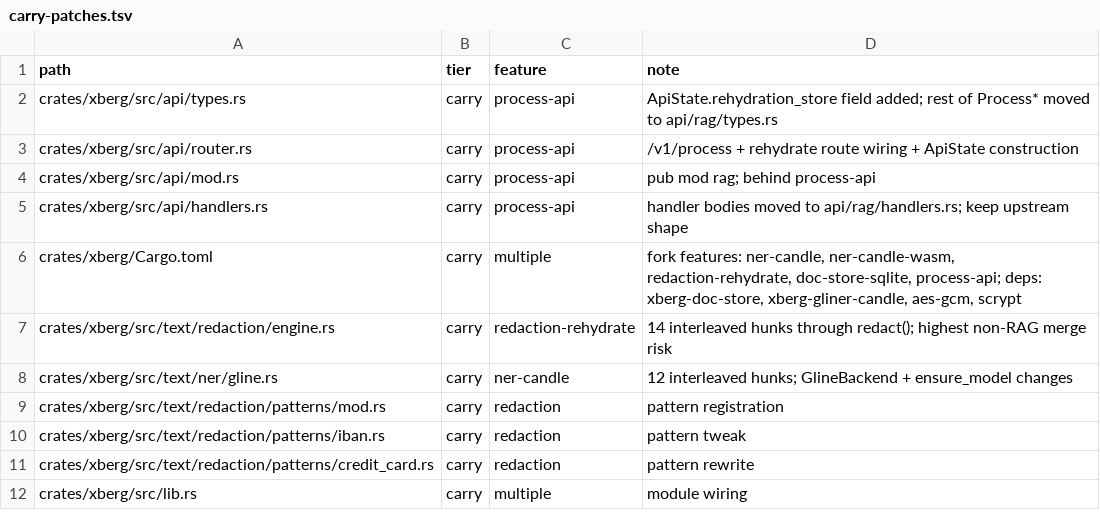
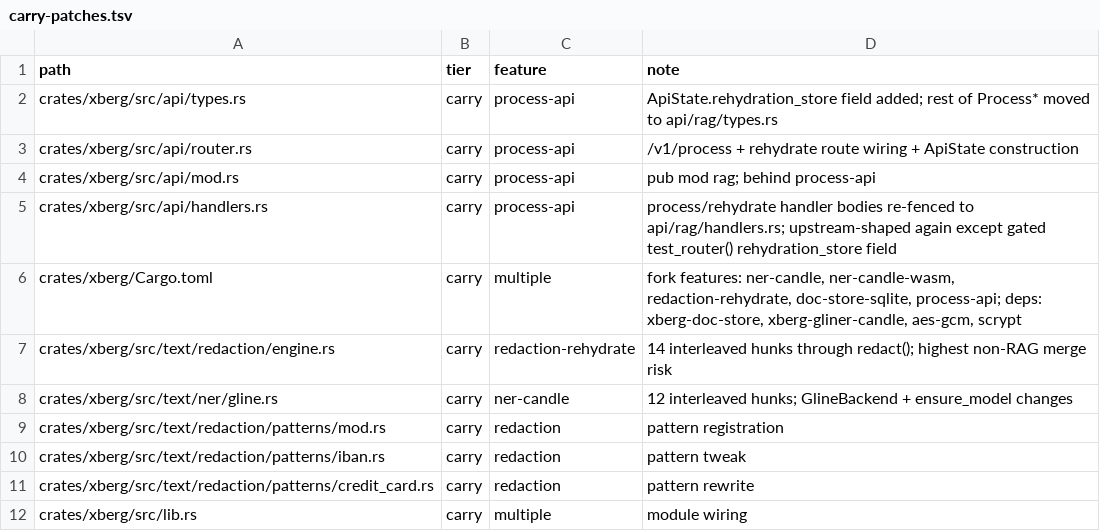
Before and after one commit to jamon8888/xberg, a TSV file: docs/superpowers/upstream/carry-patches.tsv, drawn as a sheet; only a part is shown.

Commit message:
docs(upstream): note api handlers re-fenced to api/rag

```diff
--- a/docs/superpowers/upstream/carry-patches.tsv
+++ b/docs/superpowers/upstream/carry-patches.tsv
@@ -4,3 +4,3 @@ crates/xberg/src/api/router.rs	carry	process-api	/v1/process + rehydrate route w
 crates/xberg/src/api/mod.rs	carry	process-api	pub mod rag; behind process-api
-crates/xberg/src/api/handlers.rs	carry	process-api	handler bodies moved to api/rag/handlers.rs; keep upstream shape
+crates/xberg/src/api/handlers.rs	carry	process-api	process/rehydrate handler bodies re-fenced to api/rag/handlers.rs; upstream-shaped again except gated test_router() rehydration_store field
 crates/xberg/Cargo.toml	carry	multiple	fork features: ner-candle, ner-candle-wasm, redaction-rehydrate, doc-store-sqlite, process-api; deps: xberg-doc-store, xberg-gliner-candle, aes-gcm, scrypt
```
